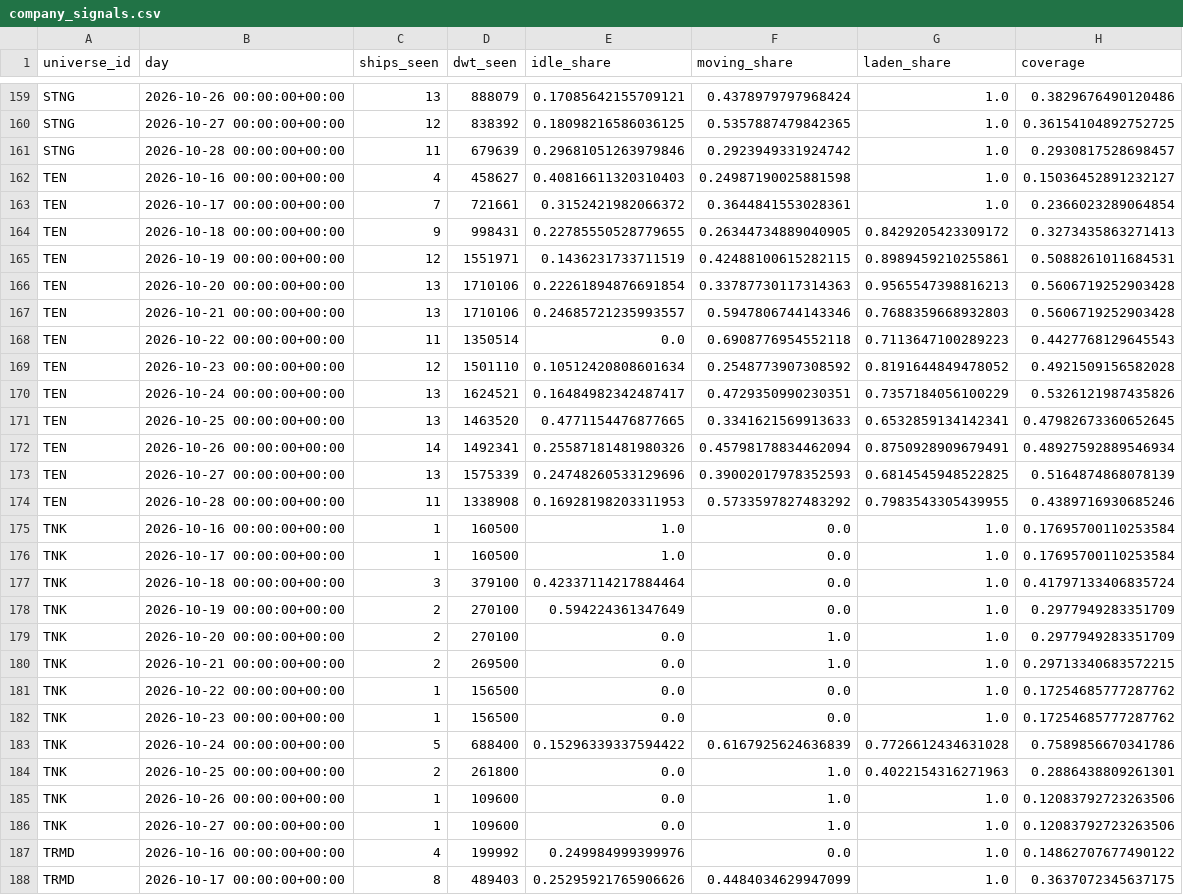
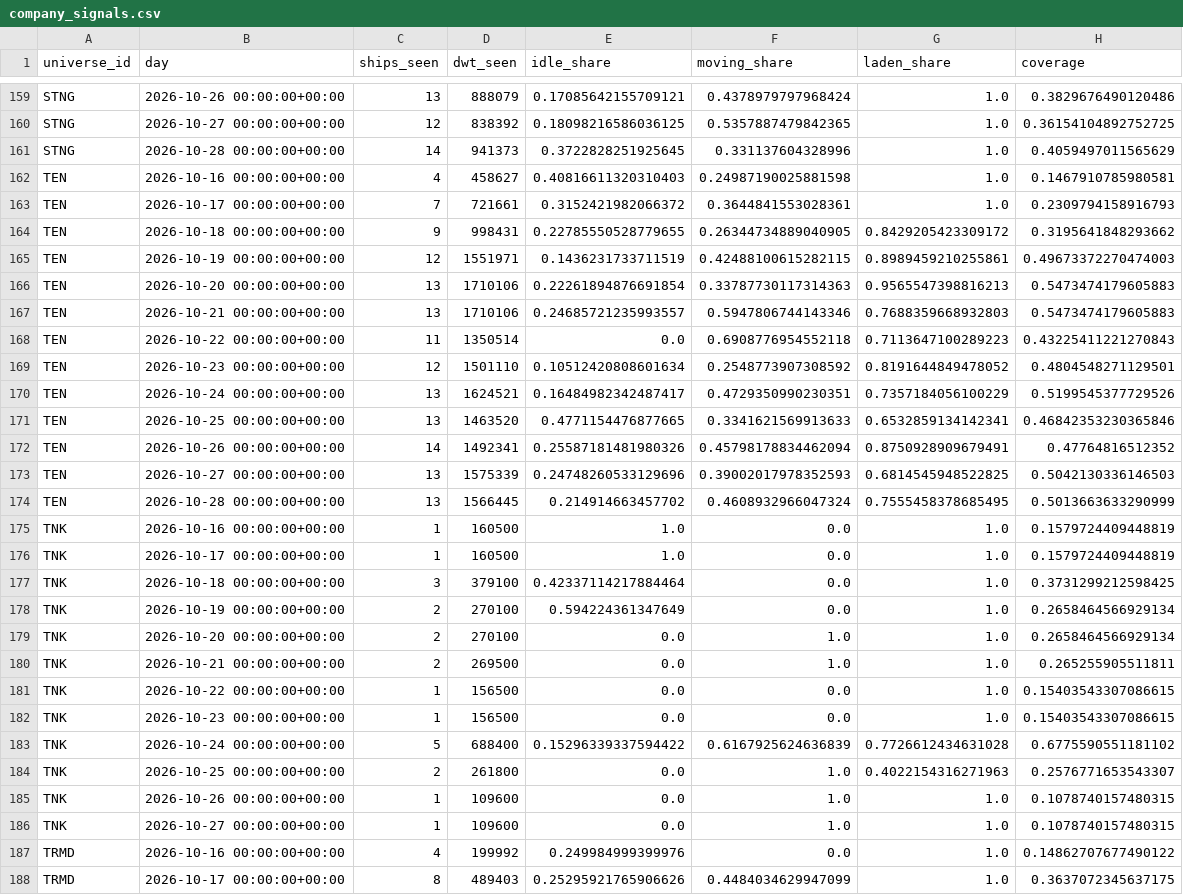
Before and after one commit to ambekarhrush/shipping-long-short-lab, a CSV file: data/fleet/company_signals.csv, drawn as a sheet; only a part is shown, gaps mark what is left out; the diff covers the shown part only.

```diff
--- a/data/fleet/company_signals.csv
+++ b/data/fleet/company_signals.csv
@@ -160,28 +160,28 @@ STNG,2026-10-26 00:00:00+00:00,13,888079,0.17085642155709121,0.4378979797968424,
 STNG,2026-10-27 00:00:00+00:00,12,838392,0.18098216586036125,0.5357887479842365,1.0,0.36154104892752725
-STNG,2026-10-28 00:00:00+00:00,11,679639,0.29681051263979846,0.2923949331924742,1.0,0.2930817528698457
-TEN,2026-10-16 00:00:00+00:00,4,458627,0.40816611320310403,0.24987190025881598,1.0,0.15036452891232127
-TEN,2026-10-17 00:00:00+00:00,7,721661,0.3152421982066372,0.3644841553028361,1.0,0.2366023289064854
-TEN,2026-10-18 00:00:00+00:00,9,998431,0.22785550528779655,0.26344734889040905,0.8429205423309172,0.3273435863271413
-TEN,2026-10-19 00:00:00+00:00,12,1551971,0.1436231733711519,0.42488100615282115,0.8989459210255861,0.5088261011684531
-TEN,2026-10-20 00:00:00+00:00,13,1710106,0.22261894876691854,0.33787730117314363,0.9565547398816213,0.5606719252903428
-TEN,2026-10-21 00:00:00+00:00,13,1710106,0.24685721235993557,0.5947806744143346,0.7688359668932803,0.5606719252903428
-TEN,2026-10-22 00:00:00+00:00,11,1350514,0.0,0.6908776954552118,0.7113647100289223,0.4427768129645543
-TEN,2026-10-23 00:00:00+00:00,12,1501110,0.10512420808601634,0.2548773907308592,0.8191644849478052,0.4921509156582028
-TEN,2026-10-24 00:00:00+00:00,13,1624521,0.16484982342487417,0.4729350990230351,0.7357184056100229,0.5326121987435826
-TEN,2026-10-25 00:00:00+00:00,13,1463520,0.4771154476877665,0.3341621569913633,0.6532859134142341,0.47982673360652645
-TEN,2026-10-26 00:00:00+00:00,14,1492341,0.25587181481980326,0.45798178834462094,0.8750928909679491,0.48927592889546934
-TEN,2026-10-27 00:00:00+00:00,13,1575339,0.24748260533129696,0.39002017978352593,0.6814545948522825,0.5164874868078139
-TEN,2026-10-28 00:00:00+00:00,11,1338908,0.16928198203311953,0.5733597827483292,0.7983543305439955,0.4389716930685246
-TNK,2026-10-16 00:00:00+00:00,1,160500,1.0,0.0,1.0,0.17695700110253584
-TNK,2026-10-17 00:00:00+00:00,1,160500,1.0,0.0,1.0,0.17695700110253584
-TNK,2026-10-18 00:00:00+00:00,3,379100,0.42337114217884464,0.0,1.0,0.41797133406835724
-TNK,2026-10-19 00:00:00+00:00,2,270100,0.594224361347649,0.0,1.0,0.2977949283351709
-TNK,2026-10-20 00:00:00+00:00,2,270100,0.0,1.0,1.0,0.2977949283351709
-TNK,2026-10-21 00:00:00+00:00,2,269500,0.0,1.0,1.0,0.29713340683572215
-TNK,2026-10-22 00:00:00+00:00,1,156500,0.0,0.0,1.0,0.17254685777287762
-TNK,2026-10-23 00:00:00+00:00,1,156500,0.0,0.0,1.0,0.17254685777287762
-TNK,2026-10-24 00:00:00+00:00,5,688400,0.15296339337594422,0.6167925624636839,0.7726612434631028,0.7589856670341786
-TNK,2026-10-25 00:00:00+00:00,2,261800,0.0,1.0,0.4022154316271963,0.2886438809261301
-TNK,2026-10-26 00:00:00+00:00,1,109600,0.0,1.0,1.0,0.12083792723263506
-TNK,2026-10-27 00:00:00+00:00,1,109600,0.0,1.0,1.0,0.12083792723263506
+STNG,2026-10-28 00:00:00+00:00,14,941373,0.3722828251925645,0.331137604328996,1.0,0.4059497011565629
+TEN,2026-10-16 00:00:00+00:00,4,458627,0.40816611320310403,0.24987190025881598,1.0,0.1467910785980581
+TEN,2026-10-17 00:00:00+00:00,7,721661,0.3152421982066372,0.3644841553028361,1.0,0.2309794158916793
+TEN,2026-10-18 00:00:00+00:00,9,998431,0.22785550528779655,0.26344734889040905,0.8429205423309172,0.3195641848293662
+TEN,2026-10-19 00:00:00+00:00,12,1551971,0.1436231733711519,0.42488100615282115,0.8989459210255861,0.49673372270474003
+TEN,2026-10-20 00:00:00+00:00,13,1710106,0.22261894876691854,0.33787730117314363,0.9565547398816213,0.5473474179605883
+TEN,2026-10-21 00:00:00+00:00,13,1710106,0.24685721235993557,0.5947806744143346,0.7688359668932803,0.5473474179605883
+TEN,2026-10-22 00:00:00+00:00,11,1350514,0.0,0.6908776954552118,0.7113647100289223,0.43225411221270843
+TEN,2026-10-23 00:00:00+00:00,12,1501110,0.10512420808601634,0.2548773907308592,0.8191644849478052,0.4804548271129501
+TEN,2026-10-24 00:00:00+00:00,13,1624521,0.16484982342487417,0.4729350990230351,0.7357184056100229,0.5199545377729526
+TEN,2026-10-25 00:00:00+00:00,13,1463520,0.4771154476877665,0.3341621569913633,0.6532859134142341,0.46842353230365846
+TEN,2026-10-26 00:00:00+00:00,14,1492341,0.25587181481980326,0.45798178834462094,0.8750928909679491,0.47764816512352
+TEN,2026-10-27 00:00:00+00:00,13,1575339,0.24748260533129696,0.39002017978352593,0.6814545948522825,0.5042130336146503
+TEN,2026-10-28 00:00:00+00:00,13,1566445,0.214914663457702,0.4608932966047324,0.7555458378685495,0.5013663633290999
+TNK,2026-10-16 00:00:00+00:00,1,160500,1.0,0.0,1.0,0.1579724409448819
+TNK,2026-10-17 00:00:00+00:00,1,160500,1.0,0.0,1.0,0.1579724409448819
+TNK,2026-10-18 00:00:00+00:00,3,379100,0.42337114217884464,0.0,1.0,0.3731299212598425
+TNK,2026-10-19 00:00:00+00:00,2,270100,0.594224361347649,0.0,1.0,0.2658464566929134
+TNK,2026-10-20 00:00:00+00:00,2,270100,0.0,1.0,1.0,0.2658464566929134
+TNK,2026-10-21 00:00:00+00:00,2,269500,0.0,1.0,1.0,0.265255905511811
+TNK,2026-10-22 00:00:00+00:00,1,156500,0.0,0.0,1.0,0.15403543307086615
+TNK,2026-10-23 00:00:00+00:00,1,156500,0.0,0.0,1.0,0.15403543307086615
+TNK,2026-10-24 00:00:00+00:00,5,688400,0.15296339337594422,0.6167925624636839,0.7726612434631028,0.6775590551181102
+TNK,2026-10-25 00:00:00+00:00,2,261800,0.0,1.0,0.4022154316271963,0.2576771653543307
+TNK,2026-10-26 00:00:00+00:00,1,109600,0.0,1.0,1.0,0.1078740157480315
+TNK,2026-10-27 00:00:00+00:00,1,109600,0.0,1.0,1.0,0.1078740157480315
 TRMD,2026-10-16 00:00:00+00:00,4,199992,0.249984999399976,0.0,1.0,0.14862707677490122
```
Also changed, not shown: 2 added rows, 2 removed rows and 28 edited cells elsewhere in this file, data/fleet/collector_log.csv, data/fleet/identity.csv, 3 other files.
